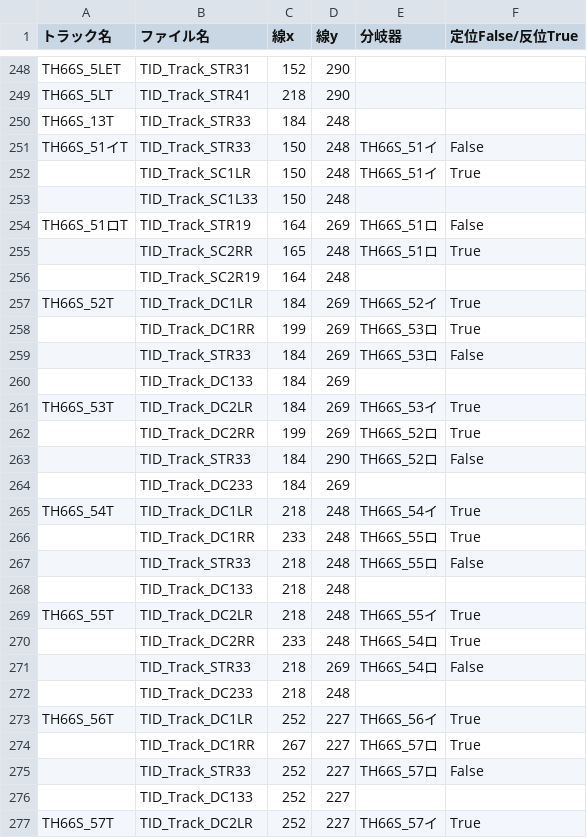
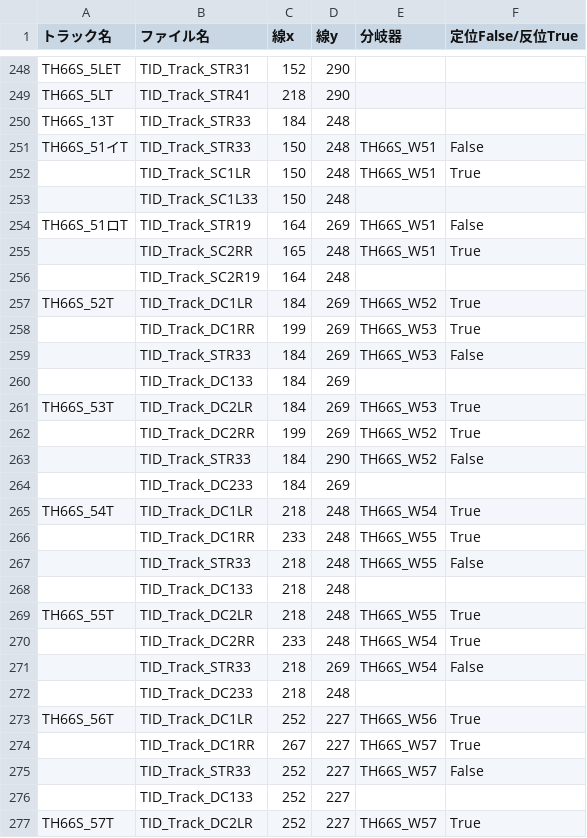
Before and after one commit to daidoji-traincrew-office/TrainCrewTIDWindow, a TSV file: exe/setting/linedata.tsv, drawn as a sheet; only a part is shown, gaps mark what is left out; the diff covers the shown part only.

```diff
--- a/exe/setting/linedata.tsv
+++ b/exe/setting/linedata.tsv
@@ -250,28 +250,28 @@ TH66S_5LT	TID_Track_STR41	218	290
 TH66S_13T	TID_Track_STR33	184	248		
-TH66S_51イT	TID_Track_STR33	150	248	TH66S_51イ	False
-	TID_Track_SC1LR	150	248	TH66S_51イ	True
+TH66S_51イT	TID_Track_STR33	150	248	TH66S_W51	False
+	TID_Track_SC1LR	150	248	TH66S_W51	True
 	TID_Track_SC1L33	150	248		
-TH66S_51ロT	TID_Track_STR19	164	269	TH66S_51ロ	False
-	TID_Track_SC2RR	165	248	TH66S_51ロ	True
+TH66S_51ロT	TID_Track_STR19	164	269	TH66S_W51	False
+	TID_Track_SC2RR	165	248	TH66S_W51	True
 	TID_Track_SC2R19	164	248		
-TH66S_52T	TID_Track_DC1LR	184	269	TH66S_52イ	True
-	TID_Track_DC1RR	199	269	TH66S_53ロ	True
-	TID_Track_STR33	184	269	TH66S_53ロ	False
+TH66S_52T	TID_Track_DC1LR	184	269	TH66S_W52	True
+	TID_Track_DC1RR	199	269	TH66S_W53	True
+	TID_Track_STR33	184	269	TH66S_W53	False
 	TID_Track_DC133	184	269		
-TH66S_53T	TID_Track_DC2LR	184	269	TH66S_53イ	True
-	TID_Track_DC2RR	199	269	TH66S_52ロ	True
-	TID_Track_STR33	184	290	TH66S_52ロ	False
+TH66S_53T	TID_Track_DC2LR	184	269	TH66S_W53	True
+	TID_Track_DC2RR	199	269	TH66S_W52	True
+	TID_Track_STR33	184	290	TH66S_W52	False
 	TID_Track_DC233	184	269		
-TH66S_54T	TID_Track_DC1LR	218	248	TH66S_54イ	True
-	TID_Track_DC1RR	233	248	TH66S_55ロ	True
-	TID_Track_STR33	218	248	TH66S_55ロ	False
+TH66S_54T	TID_Track_DC1LR	218	248	TH66S_W54	True
+	TID_Track_DC1RR	233	248	TH66S_W55	True
+	TID_Track_STR33	218	248	TH66S_W55	False
 	TID_Track_DC133	218	248		
-TH66S_55T	TID_Track_DC2LR	218	248	TH66S_55イ	True
-	TID_Track_DC2RR	233	248	TH66S_54ロ	True
-	TID_Track_STR33	218	269	TH66S_54ロ	False
+TH66S_55T	TID_Track_DC2LR	218	248	TH66S_W55	True
+	TID_Track_DC2RR	233	248	TH66S_W54	True
+	TID_Track_STR33	218	269	TH66S_W54	False
 	TID_Track_DC233	218	248		
-TH66S_56T	TID_Track_DC1LR	252	227	TH66S_56イ	True
-	TID_Track_DC1RR	267	227	TH66S_57ロ	True
-	TID_Track_STR33	252	227	TH66S_57ロ	False
+TH66S_56T	TID_Track_DC1LR	252	227	TH66S_W56	True
+	TID_Track_DC1RR	267	227	TH66S_W57	True
+	TID_Track_STR33	252	227	TH66S_W57	False
 	TID_Track_DC133	252	227		
-TH66S_57T	TID_Track_DC2LR	252	227	TH66S_57イ	True
+TH66S_57T	TID_Track_DC2LR	252	227	TH66S_W57	True
```
Also changed, not shown: 152 edited cells elsewhere in this file, exe/setting/number_inbound.tsv, setting/linedata.tsv, 6 other files.
